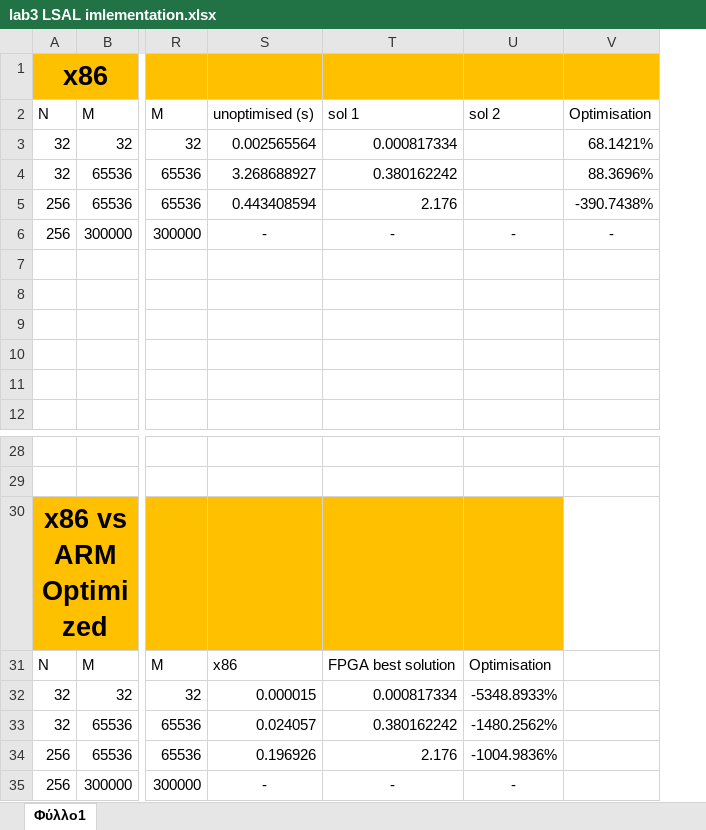
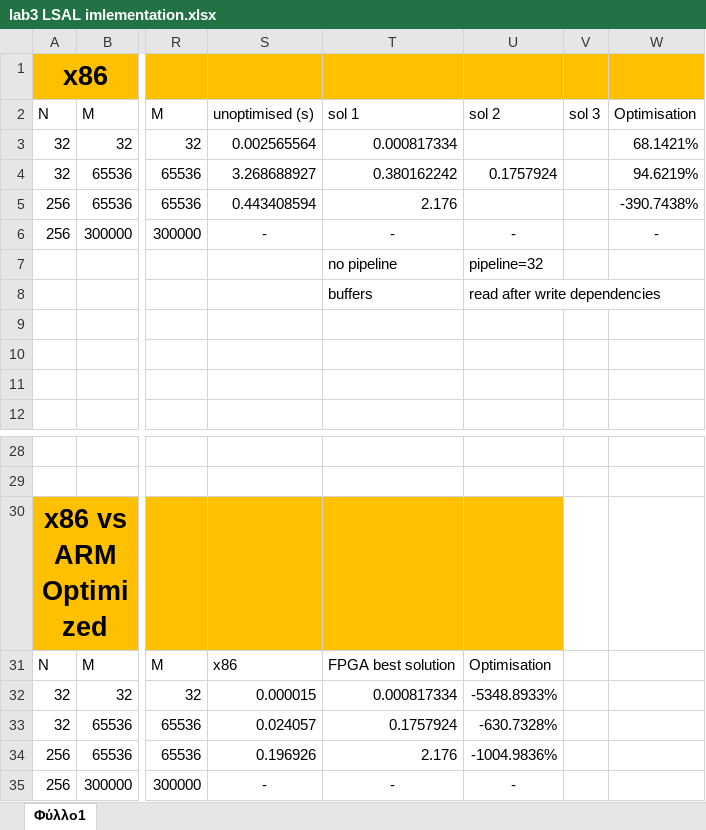
Before and after one commit to Embedded-Systems-2023-24/Embedded-Systems, an Excel workbook: lab3/lsal/lab3 LSAL imlementation.xlsx, sheet Φύλλο1, drawn as a sheet; only a part is shown, gaps mark what is left out; values as stored, in another font and other column widths than the file's, no borders; charts and pictures and table styles not drawn; addresses are those after the commit; rows hold the shown columns only; the diff names each change by its address in the sheet, - before the commit and + after, or states it on an @@ line.

```diff
--- a/lab3/lsal/lab3 LSAL imlementation.xlsx (sheet Φύλλο1)
+++ b/lab3/lsal/lab3 LSAL imlementation.xlsx (sheet Φύλλο1)
+column V, row 2: sol 3
-U4: (empty)
+U4: 0.1757924
-W4: 88.3696%
+W4: 94.6219%
-row 7: (empty)
+row 7:  |  |  |  | no pipeline | pipeline=32
-row 8: (empty)
+row 8:  |  |  |  | buffers | read after write dependencies
-T33: 0.380162242
+T33: 0.1757924
-U33: -1480.2562%
+U33: -630.7328%
```
Also changed, not shown: 5 other files.
